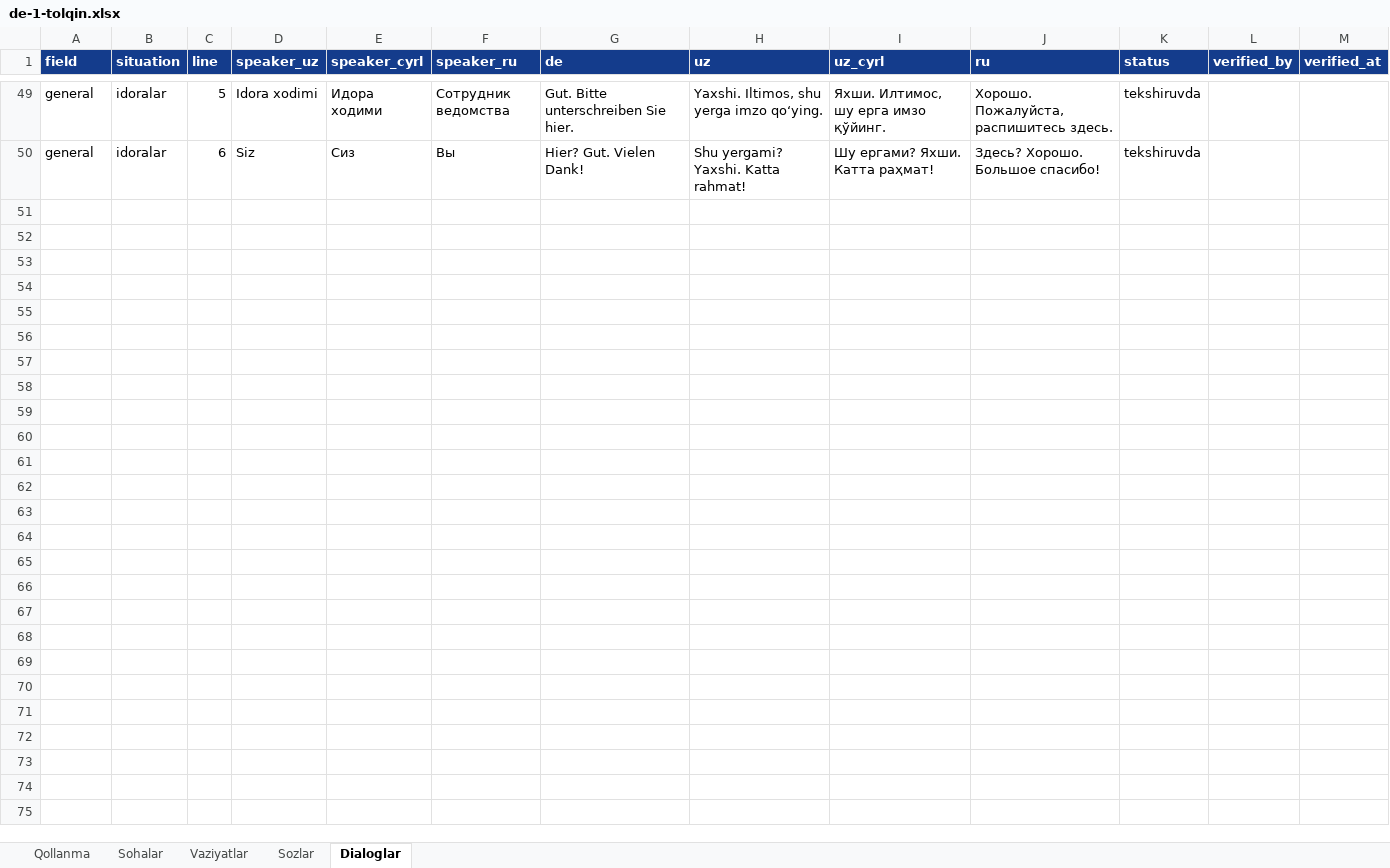
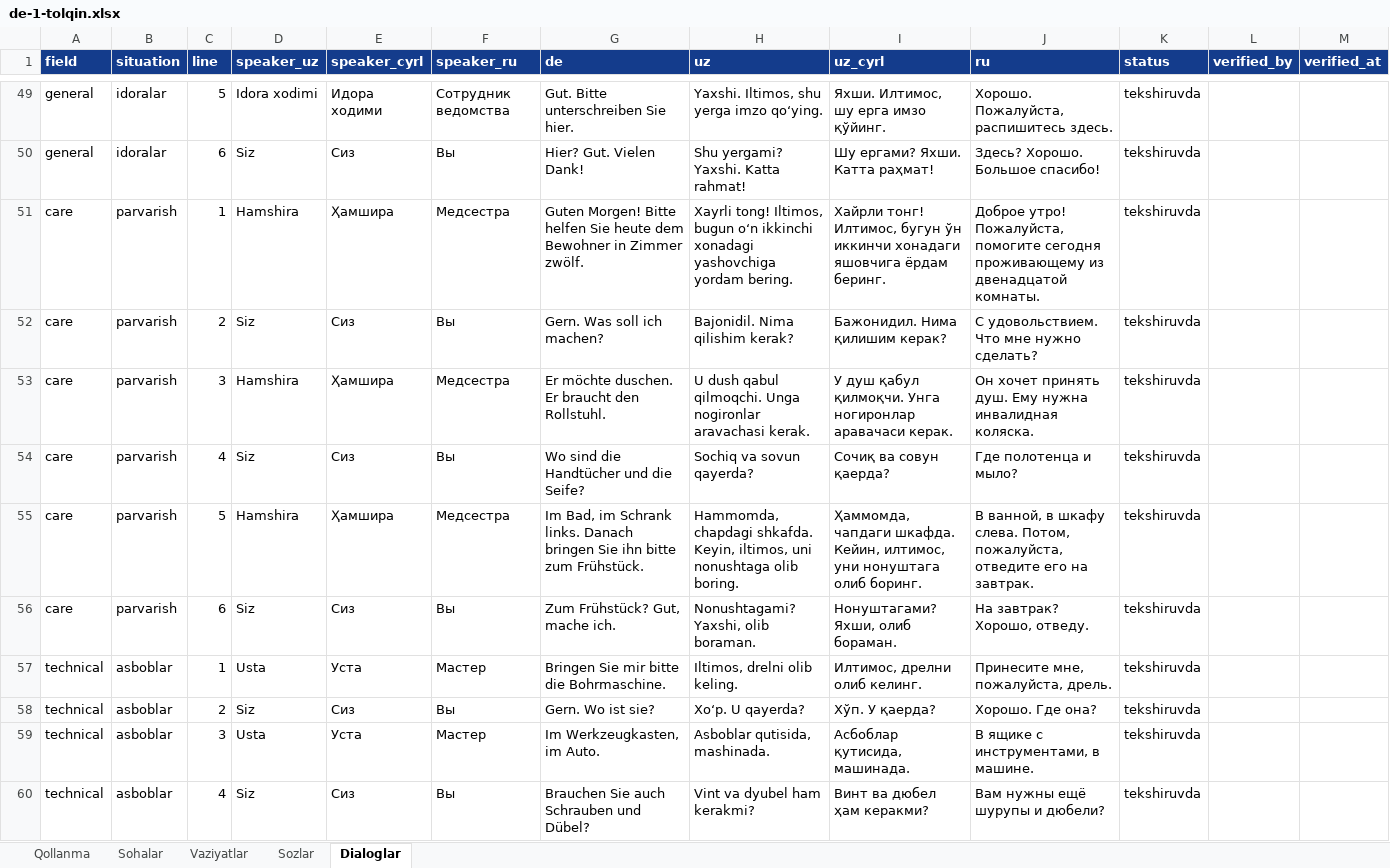
Before and after one commit to Jahon-gir/Qaldirgoch, an Excel workbook: docs/content/de-1-tolqin.xlsx, sheet Dialoglar, drawn as a sheet; only a part is shown, gaps mark what is left out; values as stored, in another font and other column widths than the file's, no borders; the diff covers the shown part only; the diff names each change by its address in the sheet, - before the commit and + after, or states it on an @@ line.

```diff
--- a/docs/content/de-1-tolqin.xlsx (sheet Dialoglar)
+++ b/docs/content/de-1-tolqin.xlsx (sheet Dialoglar)
+row 51: care | parvarish | 1 | Hamshira | Ҳамшира | Медсестра | Guten Morgen! Bitte helfen Sie heute dem Bewohner in Zimmer zwölf. | Xayrli tong! Iltimos, bugun oʻn ikkinchi xonadagi yashovchiga yordam bering. | Хайрли тонг! Илтимос, бугун ўн иккинчи хонадаги яшовчига ёрдам беринг. | Доброе утро! Пожалуйста, помогите сегодня проживающему из двенадцатой комнаты. | tekshiruvda
+row 52: care | parvarish | 2 | Siz | Сиз | Вы | Gern. Was soll ich machen? | Bajonidil. Nima qilishim kerak? | Бажонидил. Нима қилишим керак? | С удовольствием. Что мне нужно сделать? | tekshiruvda
+row 53: care | parvarish | 3 | Hamshira | Ҳамшира | Медсестра | Er möchte duschen. Er braucht den Rollstuhl. | U dush qabul qilmoqchi. Unga nogironlar aravachasi kerak. | У душ қабул қилмоқчи. Унга ногиронлар аравачаси керак. | Он хочет принять душ. Ему нужна инвалидная коляска. | tekshiruvda
+row 54: care | parvarish | 4 | Siz | Сиз | Вы | Wo sind die Handtücher und die Seife? | Sochiq va sovun qayerda? | Сочиқ ва совун қаерда? | Где полотенца и мыло? | tekshiruvda
+row 55: care | parvarish | 5 | Hamshira | Ҳамшира | Медсестра | Im Bad, im Schrank links. Danach bringen Sie ihn bitte zum Frühstück. | Hammomda, chapdagi shkafda. Keyin, iltimos, uni nonushtaga olib boring. | Ҳаммомда, чапдаги шкафда. Кейин, илтимос, уни нонуштага олиб боринг. | В ванной, в шкафу слева. Потом, пожалуйста, отведите его на завтрак. | tekshiruvda
+row 56: care | parvarish | 6 | Siz | Сиз | Вы | Zum Frühstück? Gut, mache ich. | Nonushtagami? Yaxshi, olib boraman. | Нонуштагами? Яхши, олиб бораман. | На завтрак? Хорошо, отведу. | tekshiruvda
+row 57: technical | asboblar | 1 | Usta | Уста | Мастер | Bringen Sie mir bitte die Bohrmaschine. | Iltimos, drelni olib keling. | Илтимос, дрелни олиб келинг. | Принесите мне, пожалуйста, дрель. | tekshiruvda
+row 58: technical | asboblar | 2 | Siz | Сиз | Вы | Gern. Wo ist sie? | Xoʻp. U qayerda? | Хўп. У қаерда? | Хорошо. Где она? | tekshiruvda
+row 59: technical | asboblar | 3 | Usta | Уста | Мастер | Im Werkzeugkasten, im Auto. | Asboblar qutisida, mashinada. | Асбоблар қутисида, машинада. | В ящике с инструментами, в машине. | tekshiruvda
+row 60: technical | asboblar | 4 | Siz | Сиз | Вы | Brauchen Sie auch Schrauben und Dübel? | Vint va dyubel ham kerakmi? | Винт ва дюбел ҳам керакми? | Вам нужны ещё шурупы и дюбели? | tekshiruvda
```
Also changed, not shown: 44 added rows and 16 edited cells elsewhere in this sheet, 12 other files.
